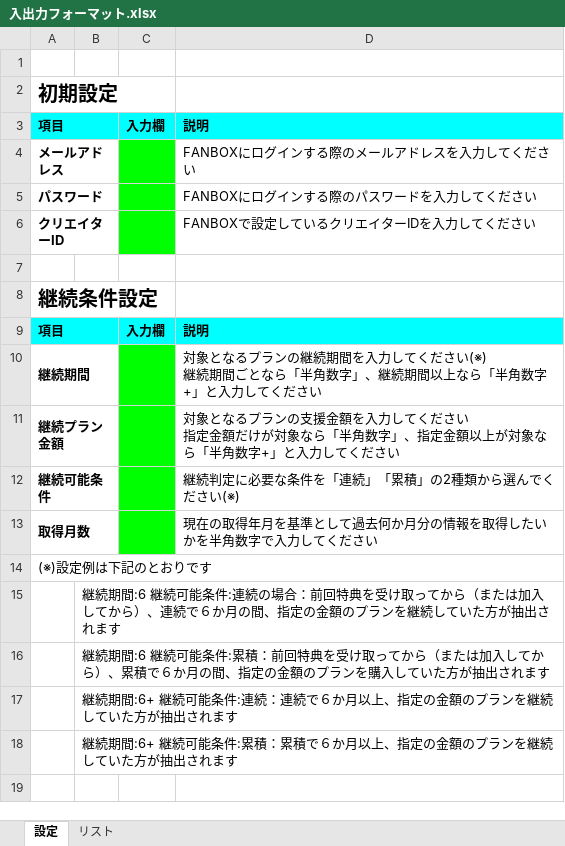
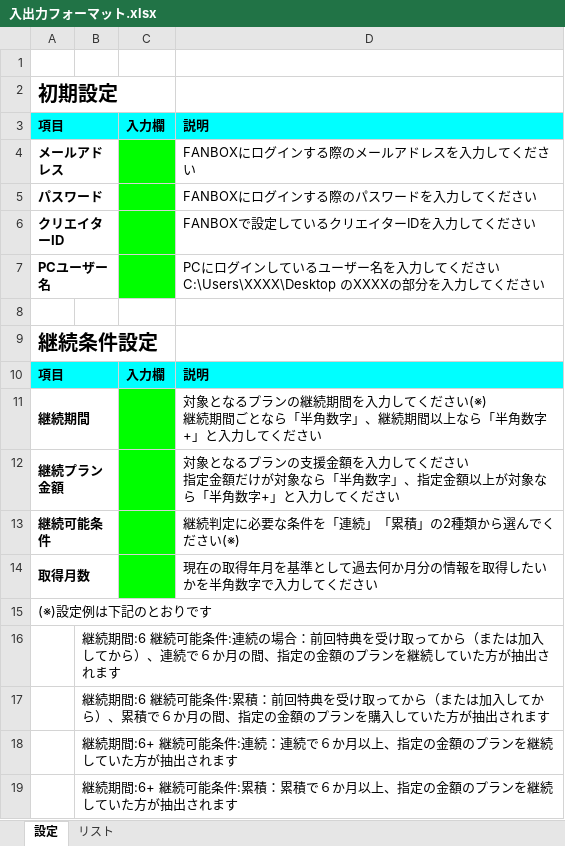
Before and after one commit to komakuro/getFunStats, an Excel workbook: 入出力フォーマット.xlsx, sheet 設定, drawn as a sheet; values as stored, in another font and other column widths than the file's, no borders; ↵ is a line break in a cell; the diff names each change by its address in the sheet, - before the commit and + after, or states it on an @@ line.

```diff
--- a/入出力フォーマット.xlsx (sheet 設定)
+++ b/入出力フォーマット.xlsx (sheet 設定)
+row 7: PCユーザー名 |  |  | PCにログインしているユーザー名を入力してください ↵ C:\Users\XXXX\Desktop のXXXXの部分を入力してください
```
Also changed, not shown: 1 other file.
